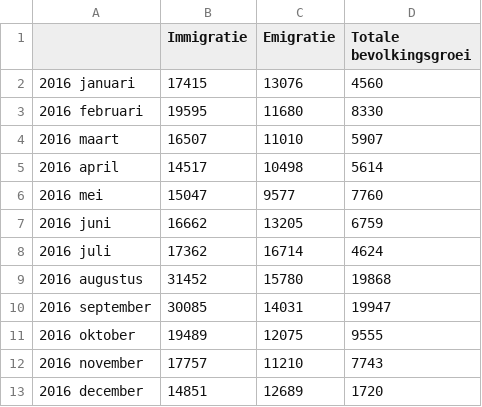
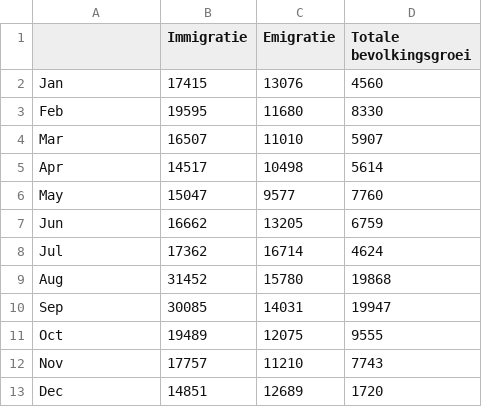
Before and after one commit to amyvdgun/DataProcessing, a CSV file: Homework/Week5/Data2016.csv, drawn as a sheet.

```diff
--- a/Homework/Week5/Data2016.csv
+++ b/Homework/Week5/Data2016.csv
@@ -1,13 +1,13 @@
 ;Immigratie;Emigratie;Totale bevolkingsgroei
-2016 januari;17415;13076;4560
-2016 februari;19595;11680;8330
-2016 maart;16507;11010;5907
-2016 april;14517;10498;5614
-2016 mei;15047;9577;7760
-2016 juni;16662;13205;6759
-2016 juli;17362;16714;4624
-2016 augustus;31452;15780;19868
-2016 september;30085;14031;19947
-2016 oktober;19489;12075;9555
-2016 november;17757;11210;7743
-2016 december;14851;12689;1720
+Jan;17415;13076;4560
+Feb;19595;11680;8330
+Mar;16507;11010;5907
+Apr;14517;10498;5614
+May;15047;9577;7760
+Jun;16662;13205;6759
+Jul;17362;16714;4624
+Aug;31452;15780;19868
+Sep;30085;14031;19947
+Oct;19489;12075;9555
+Nov;17757;11210;7743
+Dec;14851;12689;1720
```
Also changed, not shown: Homework/Week5/Data2017.csv, 6 other files.
